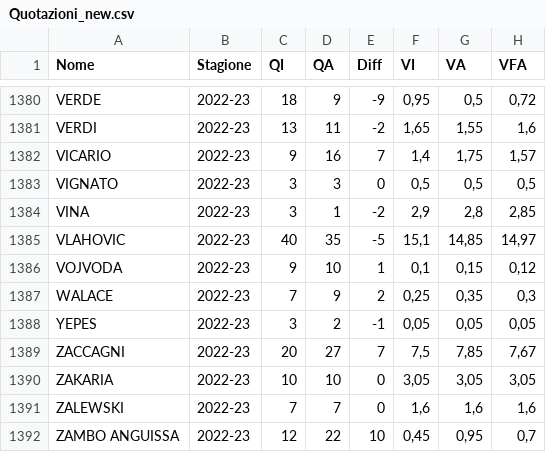
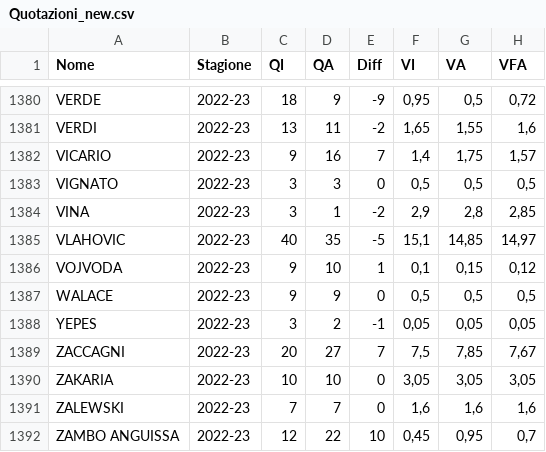
Before and after one commit to tommyblasco/MantraCevapci, a CSV file: Dati/Quotazioni_new.csv, drawn as a sheet; only a part is shown, gaps mark what is left out.

```diff
--- a/Dati/Quotazioni_new.csv
+++ b/Dati/Quotazioni_new.csv
@@ -1386,3 +1386,3 @@ VLAHOVIC;2022-23;40;35;-5;15,1;14,85;14,97
 VOJVODA;2022-23;9;10;1;0,1;0,15;0,12
-WALACE;2022-23;7;9;2;0,25;0,35;0,3
+WALACE;2022-23;9;9;0;0,5;0,5;0,5
 YEPES;2022-23;3;2;-1;0,05;0,05;0,05
```
Also changed, not shown: Dati/Mercato.csv.
